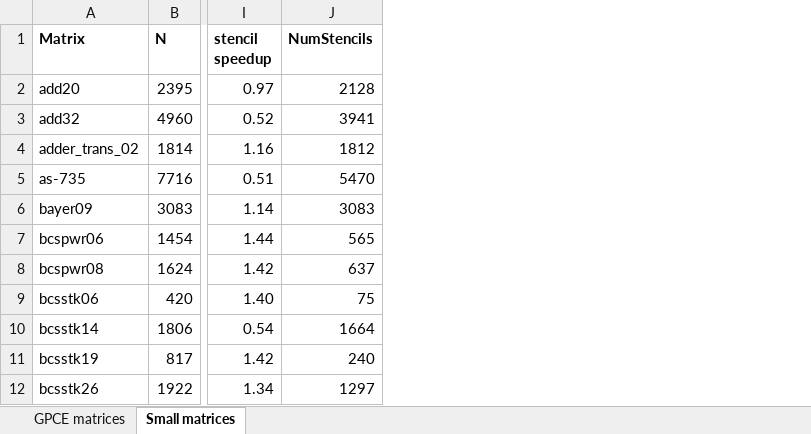
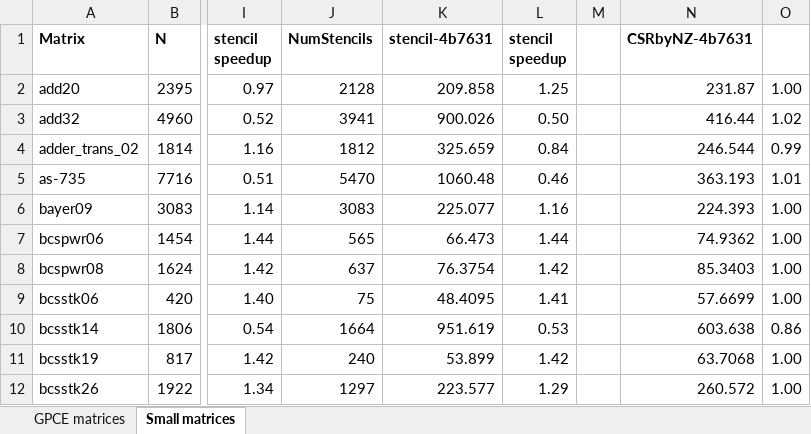
Before and after one commit to ozusrl/thundercat, an Excel workbook: results/srlpi-ARM.xlsx, sheet Small matrices, drawn as a sheet; only a part is shown, gaps mark what is left out; values as stored, in another font and other column widths than the file's, no borders; conditional formats not drawn; the diff names each change by its address in the sheet, - before the commit and + after, or states it on an @@ line.

```diff
--- a/results/srlpi-ARM.xlsx (sheet Small matrices)
+++ b/results/srlpi-ARM.xlsx (sheet Small matrices)
+column K (stencil-4b7631), rows 2-12: 209.858 | 900.026 | 325.659 | 1060.48 | 225.077 | 66.473 | 76.3754 | 48.4095 | 951.619 | 53.899 | 223.577
+column L (stencil speedup), rows 2-12: 1.25 | 0.50 | 0.84 | 0.46 | 1.16 | 1.44 | 1.42 | 1.41 | 0.53 | 1.42 | 1.29
+column M, empty
+column N (CSRbyNZ-4b7631), rows 2-12: 231.87 | 416.44 | 246.544 | 363.193 | 224.393 | 74.9362 | 85.3403 | 57.6699 | 603.638 | 63.7068 | 260.572
+column O, rows 2-12: 1.00 | 1.02 | 0.99 | 1.01 | 1.00 | 1.00 | 1.00 | 1.00 | 0.86 | 1.00 | 1.00
```
Also changed, not shown: sheet GPCE matrices.
